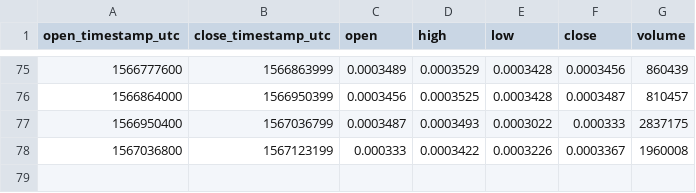
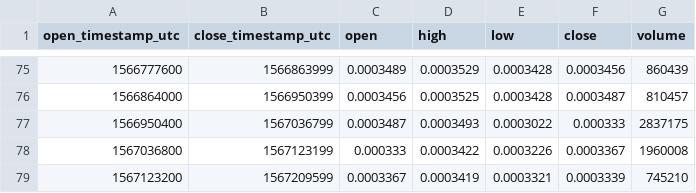
Before and after one commit to cryptobigbro/bitmex-EOSU19, a CSV file: bitmex-EOSU19-1d.csv, drawn as a sheet; only a part is shown, gaps mark what is left out.

```diff
--- a/bitmex-EOSU19-1d.csv
+++ b/bitmex-EOSU19-1d.csv
@@ -78 +78,2 @@ open_timestamp_utc,close_timestamp_utc,open,high,low,close,volume
 1567036800,1567123199,0.000333,0.0003422,0.0003226,0.0003367,1960008
+1567123200,1567209599,0.0003367,0.0003419,0.0003321,0.0003339,745210
```
Also changed, not shown: bitmex-EOSU19-1h.csv.
